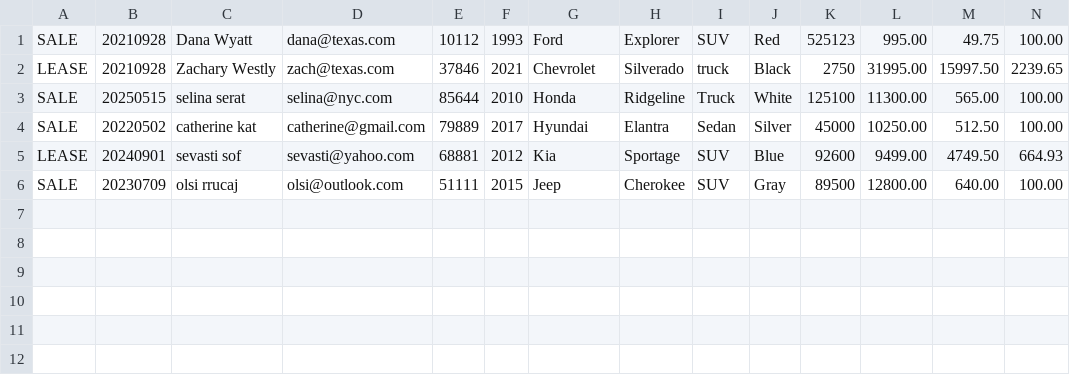
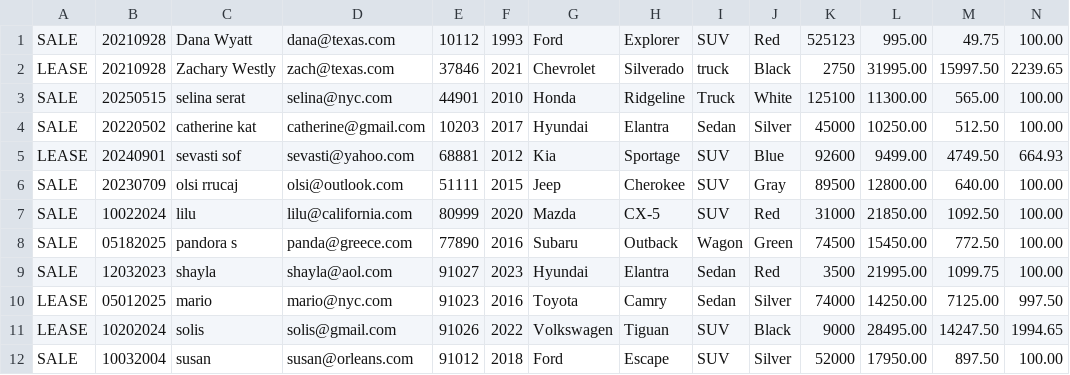
Before and after one commit to selinaserat/workshopFive_carDealershipOOP, a CSV file: contracts.csv, drawn as a sheet; only a part is shown; rows hold the shown columns only; the diff names each change by its address in the sheet, - before the commit and + after, or states it on an @@ line.

```diff
--- a/contracts.csv
+++ b/contracts.csv
-E3: 85644
+E3: 44901
-E4: 79889
+E4: 10203
+row 7: SALE | 10022024 | lilu | lilu@california.com | 80999 | 2020 | Mazda | CX-5 | SUV | Red | 31000 | 21850.00 | 1092.50 | 100.00
+row 8: SALE | 05182025 | pandora s | panda@greece.com | 77890 | 2016 | Subaru | Outback | Wagon | Green | 74500 | 15450.00 | 772.50 | 100.00
+row 9: SALE | 12032023 | shayla | shayla@aol.com | 91027 | 2023 | Hyundai | Elantra | Sedan | Red | 3500 | 21995.00 | 1099.75 | 100.00
+row 10: LEASE | 05012025 | mario | mario@nyc.com | 91023 | 2016 | Toyota | Camry | Sedan | Silver | 74000 | 14250.00 | 7125.00 | 997.50
+row 11: LEASE | 10202024 | solis | solis@gmail.com | 91026 | 2022 | Volkswagen | Tiguan | SUV | Black | 9000 | 28495.00 | 14247.50 | 1994.65
+row 12: SALE | 10032004 | susan | susan@orleans.com | 91012 | 2018 | Ford | Escape | SUV | Silver | 52000 | 17950.00 | 897.50 | 100.00
```
Also changed, not shown: inventory.csv, 7 other files.
